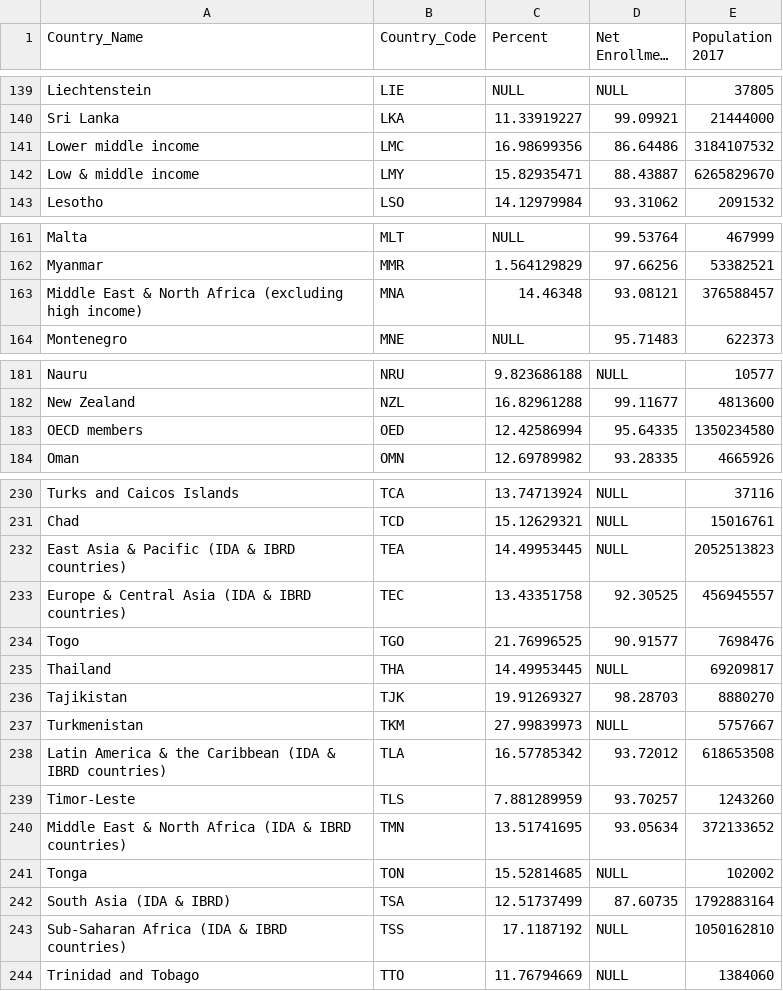
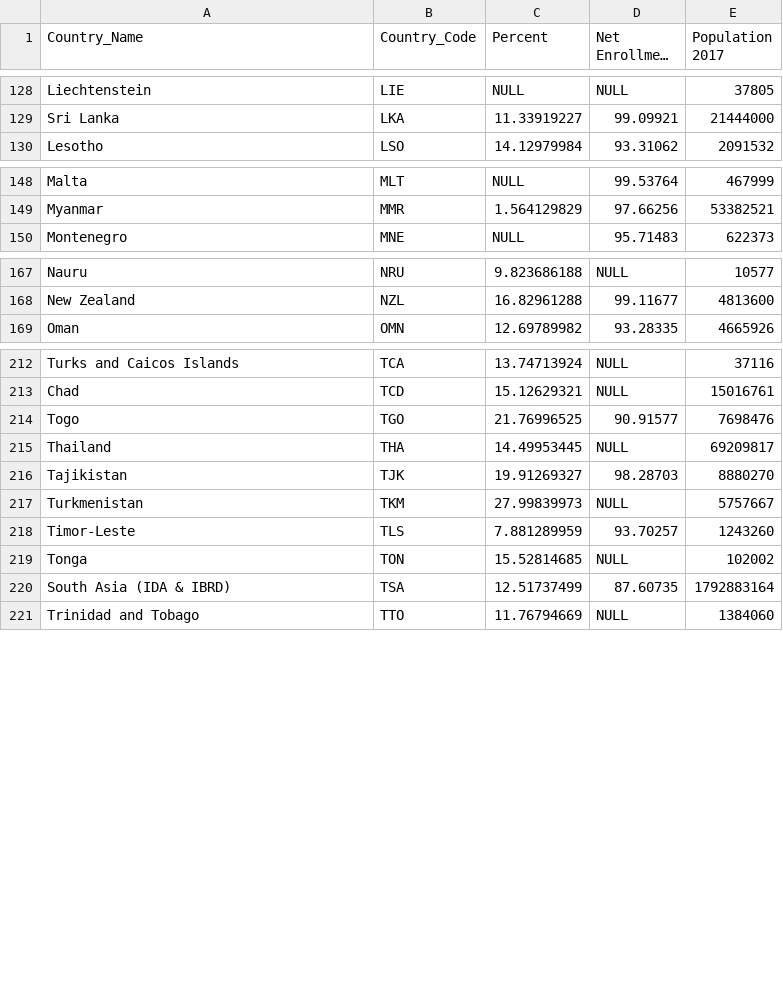
Before and after one commit to seanmich/DataVisHomework, a CSV file: data/data.csv, drawn as a sheet; only a part is shown, gaps mark what is left out; long unchanged cells end in …; the diff covers the shown part only; the diff names each change by its address in the sheet, - before the commit and + after, or states it on an @@ line.

```diff
--- a/data/data.csv
+++ b/data/data.csv
-row 141: Lower middle income | LMC | 16.98699356 | 86.64486 | 3184107532
-row 142: Low & middle income | LMY | 15.82935471 | 88.43887 | 6265829670
-row 163: Middle East & North Africa (excluding high income) | MNA | 14.46348 | 93.08121 | 376588457
-row 183: OECD members | OED | 12.42586994 | 95.64335 | 1350234580
-row 232: East Asia & Pacific (IDA & IBRD countries) | TEA | 14.49953445 | NULL | 2052513823
-row 233: Europe & Central Asia (IDA & IBRD countries) | TEC | 13.43351758 | 92.30525 | 456945557
-row 238: Latin America & the Caribbean (IDA & IBRD countries) | TLA | 16.57785342 | 93.72012 | 618653508
-row 240: Middle East & North Africa (IDA & IBRD countries) | TMN | 13.51741695 | 93.05634 | 372133652
-row 243: Sub-Saharan Africa (IDA & IBRD countries) | TSS | 17.1187192 | NULL | 1050162810
```
Also changed, not shown: 15 removed rows elsewhere in this file.
